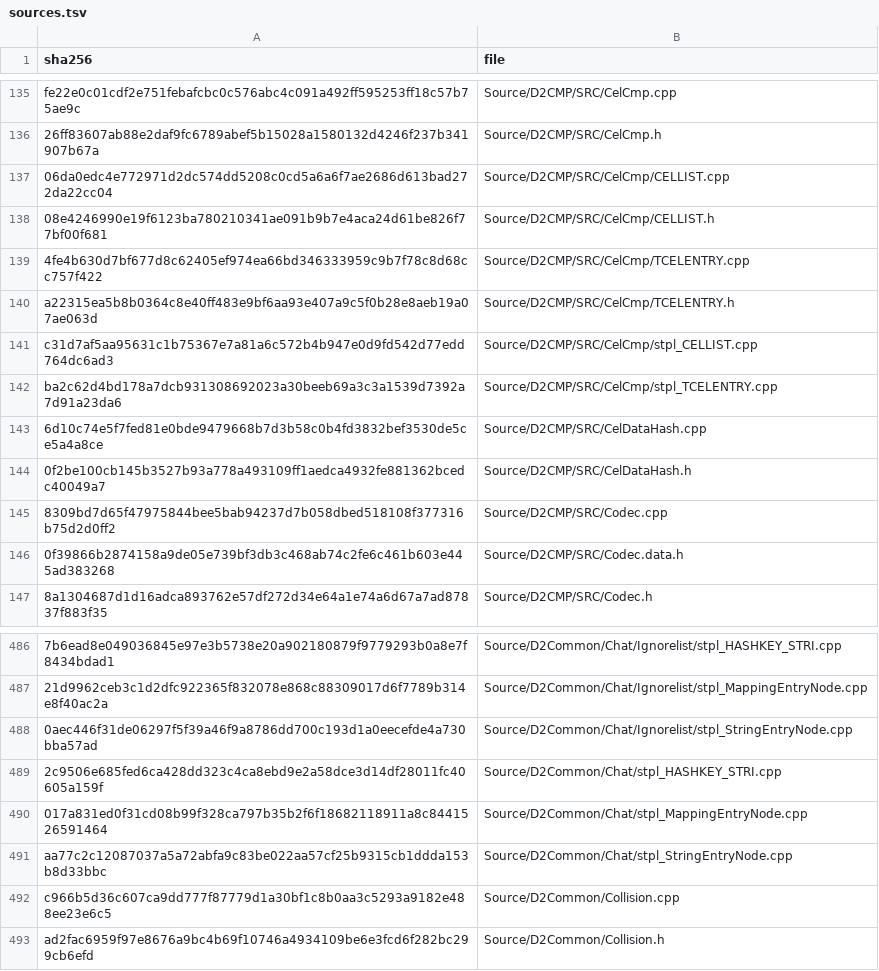
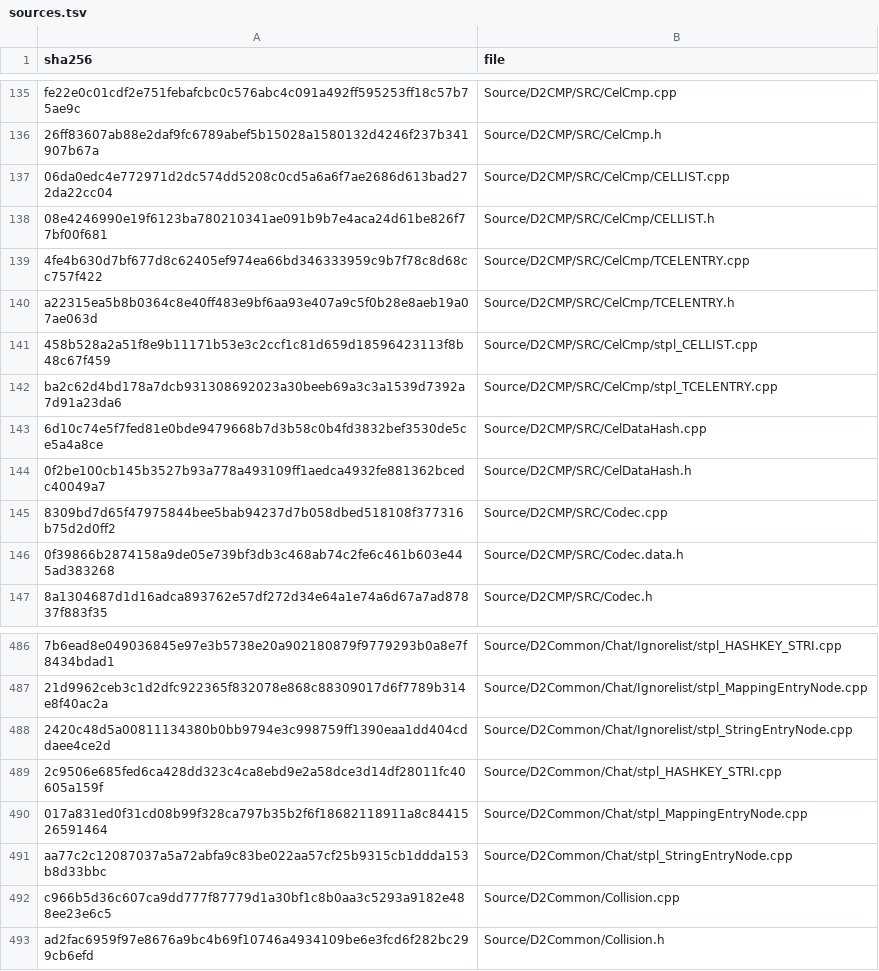
Before and after one commit to jaenster/redivivus, a TSV file: asm_matching/msvc8/translated/sources.tsv, drawn as a sheet; only a part is shown, gaps mark what is left out; the diff names each change by its address in the sheet, - before the commit and + after, or states it on an @@ line.

Commit message:
chore: refresh the VC8 translation for two stpl units

```diff
--- a/asm_matching/msvc8/translated/sources.tsv
+++ b/asm_matching/msvc8/translated/sources.tsv
-A141 (sha256): c31d7af5aa95631c1b75367e7a81a6c572b4b947e0d9fd542d77edd764dc6ad3
+A141 (sha256): 458b528a2a51f8e9b11171b53e3c2ccf1c81d659d18596423113f8b48c67f459
-A488 (sha256): 0aec446f31de06297f5f39a46f9a8786dd700c193d1a0eecefde4a730bba57ad
+A488 (sha256): 2420c48d5a00811134380b0bb9794e3c998759ff1390eaa1dd404cddaee4ce2d
```
Also changed, not shown: 2 other files.
